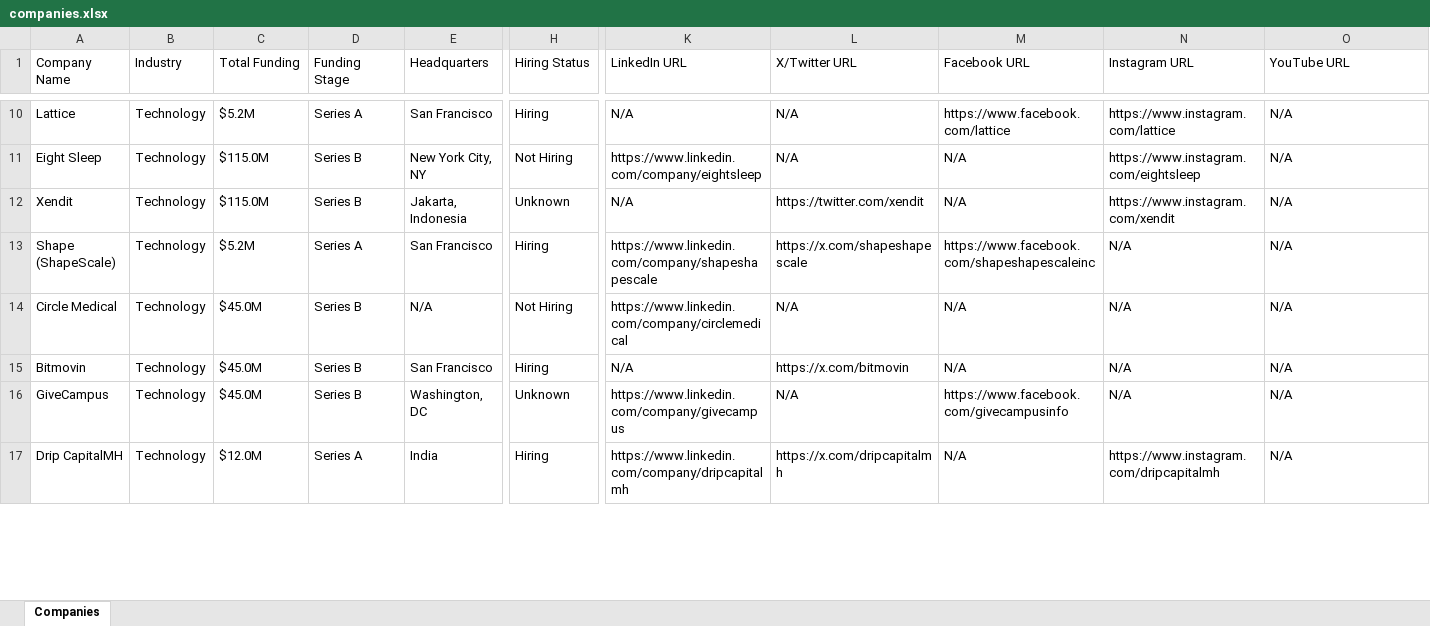
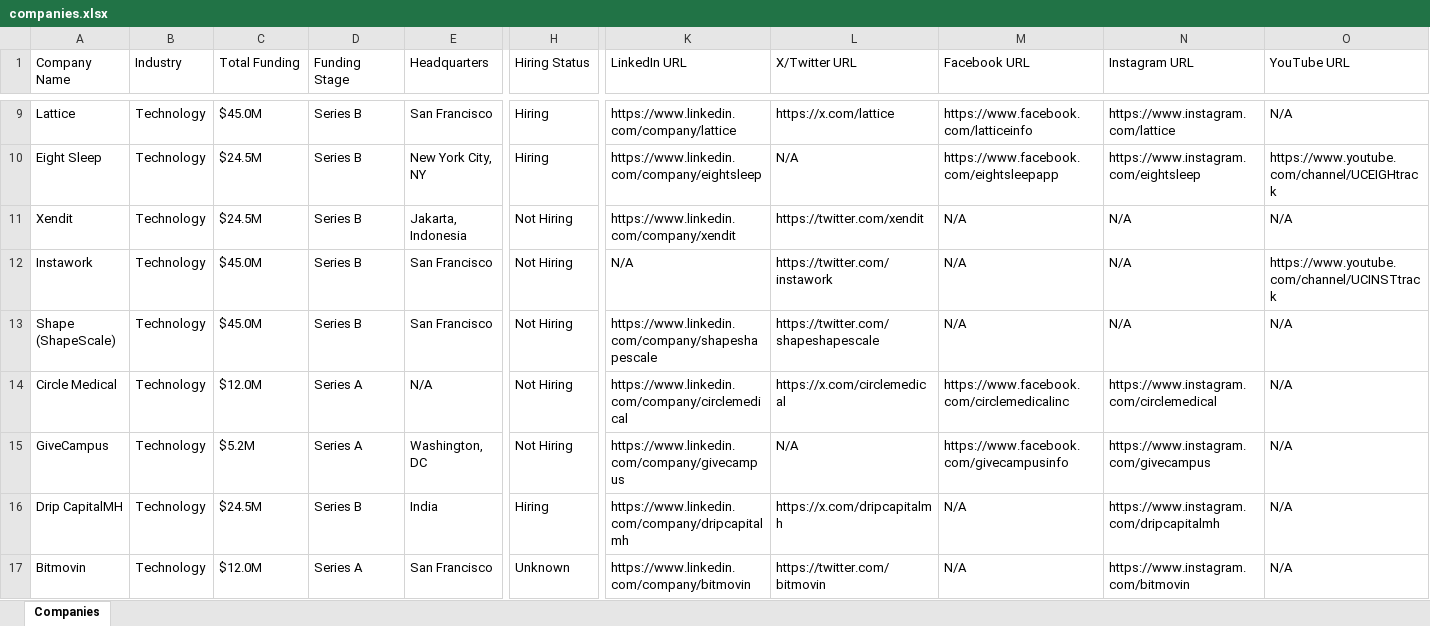
Before and after one commit to usergit535/talent_intelligence_project_2, an Excel workbook: output/companies.xlsx, sheet Companies, drawn as a sheet; only a part is shown, gaps mark what is left out; values as stored, in another font and other column widths than the file's, no cell formats; removed rows and columns are numbered as before the commit, all else as after; rows hold the shown columns only; the diff covers the shown part only; the diff names each change by its address in the sheet, - before the commit and + after, or states it on an @@ line.

```diff
--- a/output/companies.xlsx (sheet Companies)
+++ b/output/companies.xlsx (sheet Companies)
-C9 (Total Funding): $5.2M
+C9 (Total Funding): $45.0M
-D9 (Funding Stage): Series A
+D9 (Funding Stage): Series B
-K9 (LinkedIn URL): N/A
+K9 (LinkedIn URL): https://www.linkedin.com/company/lattice
-L9 (X/Twitter URL): N/A
+L9 (X/Twitter URL): https://x.com/lattice
-M9 (Facebook URL): https://www.facebook.com/lattice
+M9 (Facebook URL): https://www.facebook.com/latticeinfo
-C10:C11 (Total Funding): $115.0M
+C10:C11 (Total Funding): $24.5M
-H10 (Hiring Status): Not Hiring
+H10 (Hiring Status): Hiring
-M10 (Facebook URL): N/A
+M10 (Facebook URL): https://www.facebook.com/eightsleepapp
-O10 (YouTube URL): N/A
+O10 (YouTube URL): https://www.youtube.com/channel/UCEIGHtrack
-H11 (Hiring Status): Unknown
+H11 (Hiring Status): Not Hiring
-K11 (LinkedIn URL): N/A
+K11 (LinkedIn URL): https://www.linkedin.com/company/xendit
-N11 (Instagram URL): https://www.instagram.com/xendit
+N11 (Instagram URL): N/A
+row 12: Instawork | Technology | $45.0M | Series B | San Francisco | Not Hiring | N/A | https://twitter.com/instawork | N/A | N/A | https://www.youtube.com/channel/UCINSTtrack
-C13 (Total Funding): $5.2M
+C13 (Total Funding): $45.0M
-D13 (Funding Stage): Series A
+D13 (Funding Stage): Series B
-H13 (Hiring Status): Hiring
+H13 (Hiring Status): Not Hiring
-L13 (X/Twitter URL): https://x.com/shapeshapescale
+L13 (X/Twitter URL): https://twitter.com/shapeshapescale
-M13 (Facebook URL): https://www.facebook.com/shapeshapescaleinc
+M13 (Facebook URL): N/A
-C14 (Total Funding): $45.0M
+C14 (Total Funding): $12.0M
-D14 (Funding Stage): Series B
+D14 (Funding Stage): Series A
-L14 (X/Twitter URL): N/A
+L14 (X/Twitter URL): https://x.com/circlemedical
-M14 (Facebook URL): N/A
+M14 (Facebook URL): https://www.facebook.com/circlemedicalinc
-N14 (Instagram URL): N/A
+N14 (Instagram URL): https://www.instagram.com/circlemedical
-row 15: Bitmovin | Technology | $45.0M | Series B | San Francisco | Hiring | N/A | https://x.com/bitmovin | N/A | N/A | N/A
-C15 (Total Funding): $45.0M
+C15 (Total Funding): $5.2M
-D15 (Funding Stage): Series B
+D15 (Funding Stage): Series A
-H15 (Hiring Status): Unknown
+H15 (Hiring Status): Not Hiring
-N15 (Instagram URL): N/A
+N15 (Instagram URL): https://www.instagram.com/givecampus
-C16 (Total Funding): $12.0M
+C16 (Total Funding): $24.5M
-D16 (Funding Stage): Series A
+D16 (Funding Stage): Series B
+row 17: Bitmovin | Technology | $12.0M | Series A | San Francisco | Unknown | https://www.linkedin.com/company/bitmovin | https://twitter.com/bitmovin | N/A | https://www.instagram.com/bitmovin | N/A
```
Also changed, not shown: 14 added rows, 15 removed rows and 352 edited cells elsewhere in this sheet, cell formats, 1 other file.
